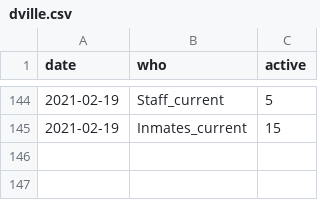
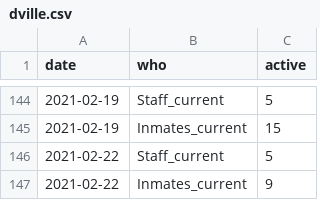
Before and after one commit to bzigterman/CUcovid, a CSV file: data/dville.csv, drawn as a sheet; only a part is shown, gaps mark what is left out; the diff names each change by its address in the sheet, - before the commit and + after, or states it on an @@ line.

```diff
--- a/data/dville.csv
+++ b/data/dville.csv
+row 146: 2021-02-22 | Staff_current | 5
+row 147: 2021-02-22 | Inmates_current | 9
```
Also changed, not shown: data/uicovid.csv, 6 other files.
